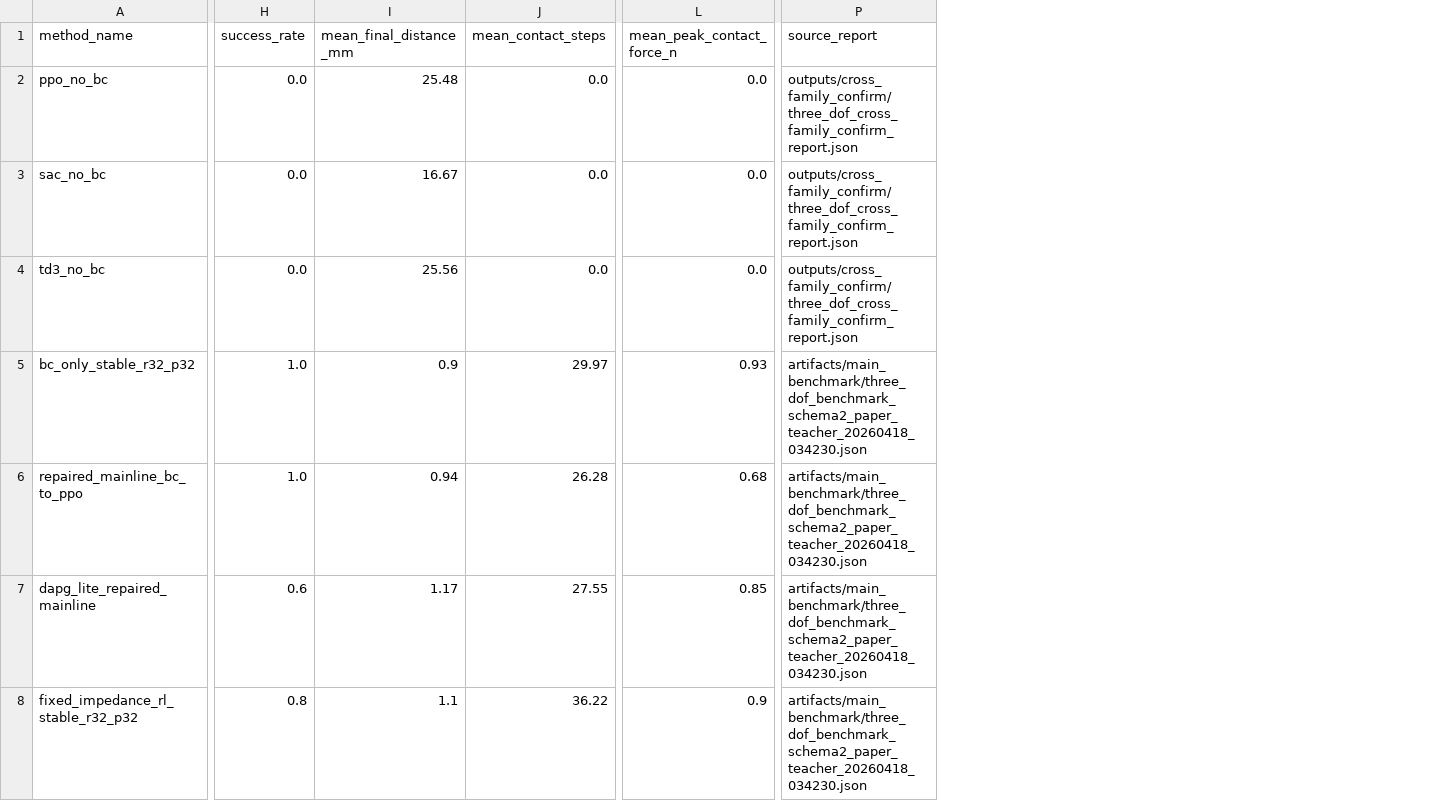
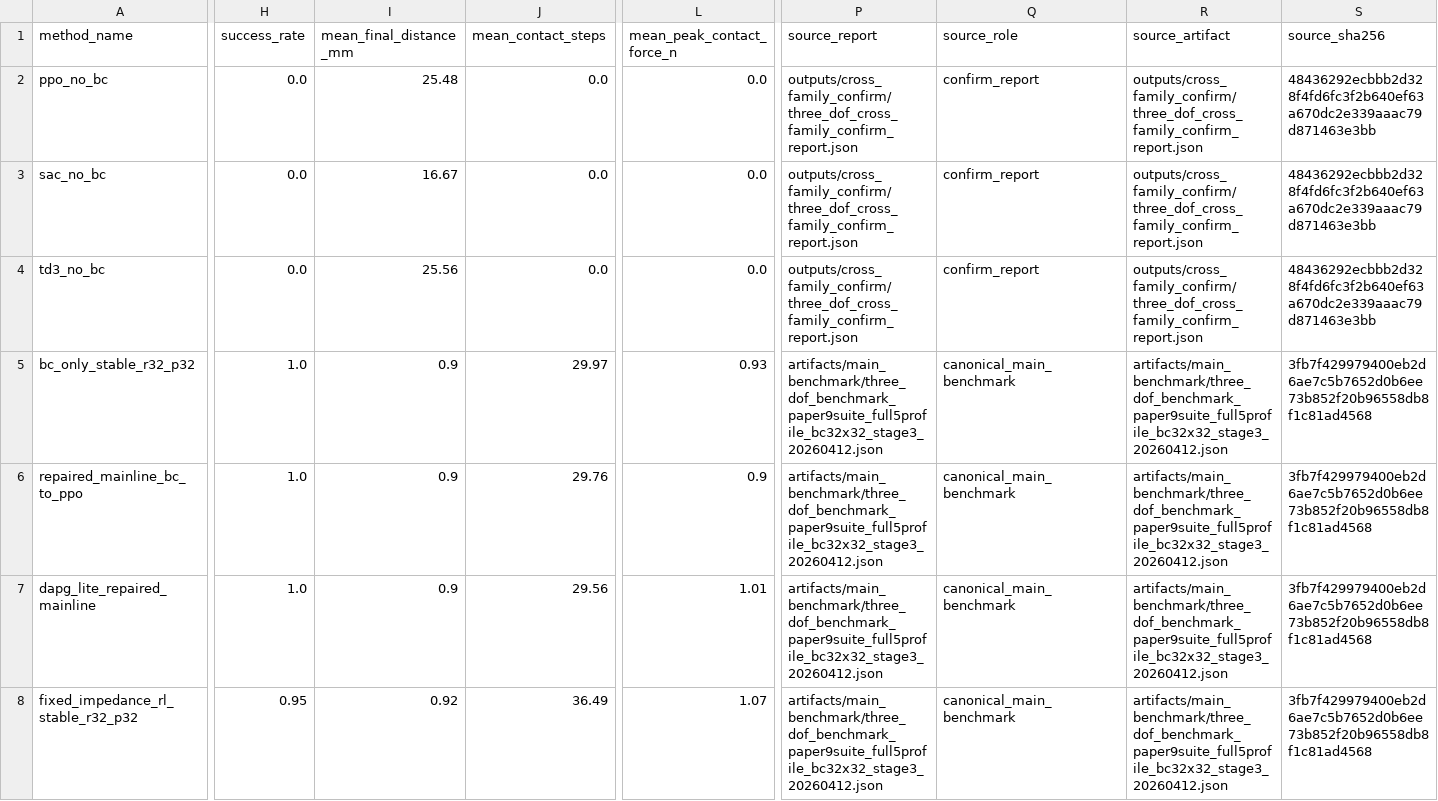
Before and after one commit to yuhaoyang266/vi-insertion-only-sim, a CSV file: outputs/evidence_matrix/three_dof_evidence_matrix.csv, drawn as a sheet; only a part is shown, gaps mark what is left out; the diff names each change by its address in the sheet, - before the commit and + after, or states it on an @@ line.

Commit message:
feat: source evidence matrix from canonical manifest

```diff
--- a/outputs/evidence_matrix/three_dof_evidence_matrix.csv
+++ b/outputs/evidence_matrix/three_dof_evidence_matrix.csv
+column Q (source_role), rows 2-8: confirm_report | confirm_report | confirm_report | canonical_main_benchmark | canonical_main_benchmark | canonical_main_benchmark | canonical_main_benchmark
+column R (source_artifact), rows 2-8: outputs/cross_family_confirm/three_dof_cross_family_confirm_report.json | outputs/cross_family_confirm/three_dof_cross_family_confirm_report.json | outputs/cross_family_confirm/three_dof_cross_family_confirm_report.json | artifacts/main_benchmark/three_dof_benchmark_paper9suite_full5profile_bc32x32_stage3_20260412.json | artifacts/main_benchmark/three_dof_benchmark_paper9suite_full5profile_bc32x32_stage3_20260412.json | artifacts/main_benchmark/three_dof_benchmark_paper9suite_full5profile_bc32x32_stage3_20260412.json | artifacts/main_benchmark/three_dof_benchmark_paper9suite_full5profile_bc32x32_stage3_20260412.json
+column S (source_sha256), rows 2-8: 48436292ecbbb2d328f4fd6fc3f2b640ef63a670dc2e339aaac79d871463e3bb | 48436292ecbbb2d328f4fd6fc3f2b640ef63a670dc2e339aaac79d871463e3bb | 48436292ecbbb2d328f4fd6fc3f2b640ef63a670dc2e339aaac79d871463e3bb | 3fb7f429979400eb2d6ae7c5b7652d0b6ee73b852f20b96558db8f1c81ad4568 | 3fb7f429979400eb2d6ae7c5b7652d0b6ee73b852f20b96558db8f1c81ad4568 | 3fb7f429979400eb2d6ae7c5b7652d0b6ee73b852f20b96558db8f1c81ad4568 | 3fb7f429979400eb2d6ae7c5b7652d0b6ee73b852f20b96558db8f1c81ad4568
-P5:P8 (source_report): artifacts/main_benchmark/three_dof_benchmark_schema2_paper_teacher_20260418_034230.json
+P5:P8 (source_report): artifacts/main_benchmark/three_dof_benchmark_paper9suite_full5profile_bc32x32_stage3_20260412.json
-I6 (mean_final_distance_mm): 0.94
+I6 (mean_final_distance_mm): 0.9
-J6 (mean_contact_steps): 26.28
+J6 (mean_contact_steps): 29.76
-L6 (mean_peak_contact_force_n): 0.68
+L6 (mean_peak_contact_force_n): 0.9
-H7 (success_rate): 0.6
+H7 (success_rate): 1.0
-I7 (mean_final_distance_mm): 1.17
+I7 (mean_final_distance_mm): 0.9
-J7 (mean_contact_steps): 27.55
+J7 (mean_contact_steps): 29.56
-L7 (mean_peak_contact_force_n): 0.85
+L7 (mean_peak_contact_force_n): 1.01
-H8 (success_rate): 0.8
+H8 (success_rate): 0.95
-I8 (mean_final_distance_mm): 1.1
+I8 (mean_final_distance_mm): 0.92
-J8 (mean_contact_steps): 36.22
+J8 (mean_contact_steps): 36.49
-L8 (mean_peak_contact_force_n): 0.9
+L8 (mean_peak_contact_force_n): 1.07
```
Also changed, not shown: outputs/evidence_matrix/three_dof_sprint2_main_table.csv, 13 other files.
